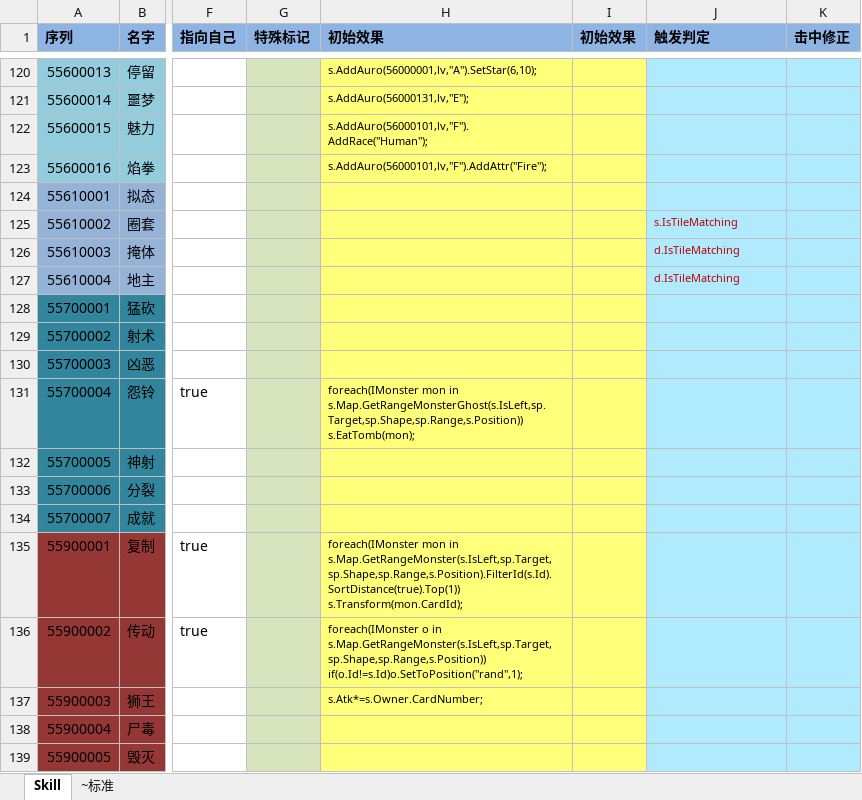
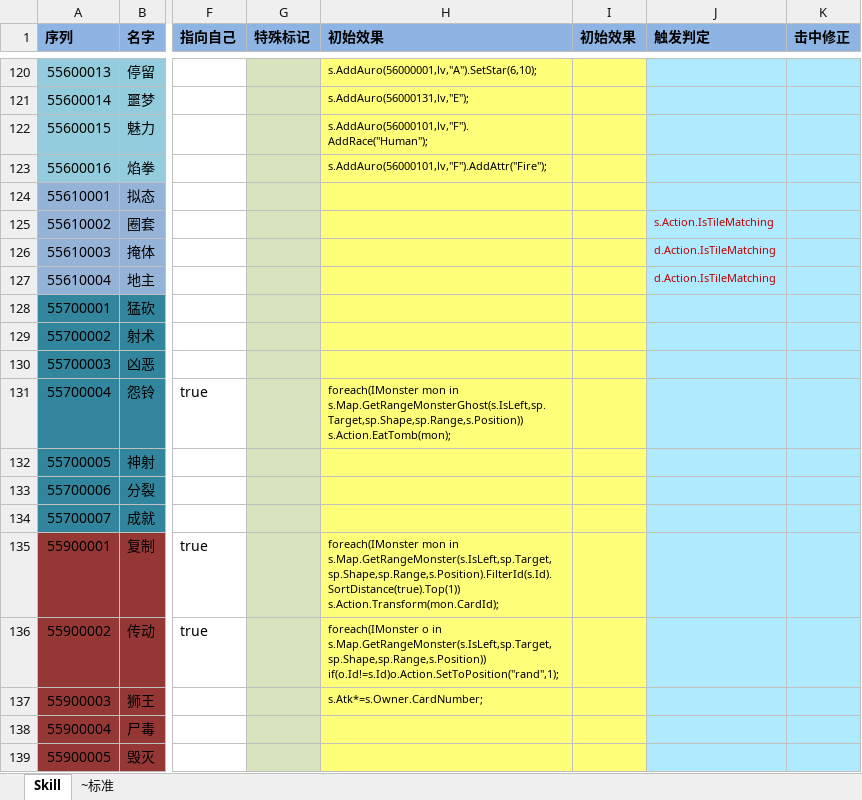
Before and after one commit to realeternia/TOMClassic, an Excel workbook: ConfigData/Xlsx/Skill.xlsx, sheet Skill, drawn as a sheet; only a part is shown, gaps mark what is left out; values as stored, in another font and other column widths than the file's, no borders; table styles not drawn; the diff covers the shown part only; the diff names each change by its address in the sheet, - before the commit and + after, or states it on an @@ line.

Commit message:
split the LiveMonster to 2 files. with one do the act with excel script

```diff
--- a/ConfigData/Xlsx/Skill.xlsx (sheet Skill)
+++ b/ConfigData/Xlsx/Skill.xlsx (sheet Skill)
-J125 (触发判定): s.IsTileMatching
+J125 (触发判定): s.Action.IsTileMatching
-J126:J127 (触发判定): d.IsTileMatching
+J126:J127 (触发判定): d.Action.IsTileMatching
-H131 (初始效果): …in s.Map.GetRangeMonsterGhost(s.IsLeft,sp.Target,sp.Shape,sp.Range,s.Position)) s.EatTomb(mon);
+H131 (初始效果): …in s.Map.GetRangeMonsterGhost(s.IsLeft,sp.Target,sp.Shape,sp.Range,s.Position)) s.Action.EatTomb(mon);
-H135 (初始效果): …in s.Map.GetRangeMonster(s.IsLeft,sp.Target,sp.Shape,sp.Range,s.Position).FilterId(s.Id).SortDistance(true).Top(1)) s.Transform(mon.CardId);
+H135 (初始效果): …in s.Map.GetRangeMonster(s.IsLeft,sp.Target,sp.Shape,sp.Range,s.Position).FilterId(s.Id).SortDistance(true).Top(1)) s.Action.Transform(mon.CardId);
-H136 (初始效果): …in s.Map.GetRangeMonster(s.IsLeft,sp.Target,sp.Shape,sp.Range,s.Position)) if(o.Id!=s.Id)o.SetToPosition("rand",1);
+H136 (初始效果): …in s.Map.GetRangeMonster(s.IsLeft,sp.Target,sp.Shape,sp.Range,s.Position)) if(o.Id!=s.Id)o.Action.SetToPosition("rand",1);
```
Also changed, not shown: 96 edited cells elsewhere in this sheet, ConfigData/Xlsx/Equip.xlsx, ConfigData/Xlsx/Spell.xlsx, 13 other files.
